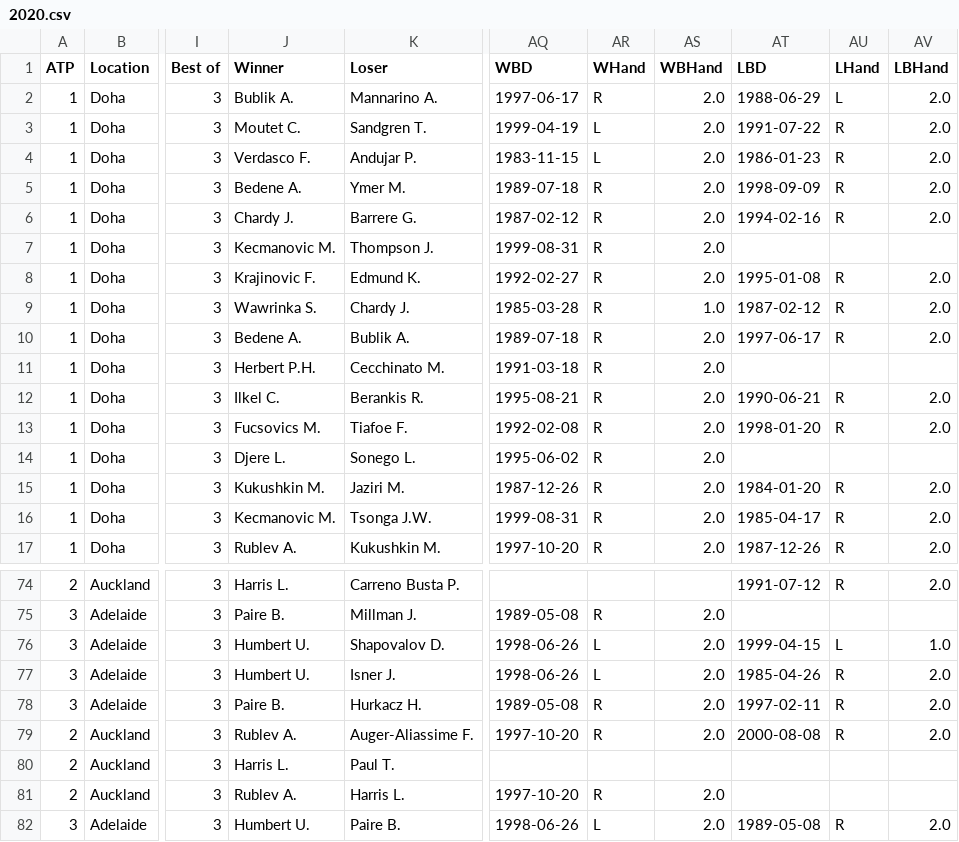
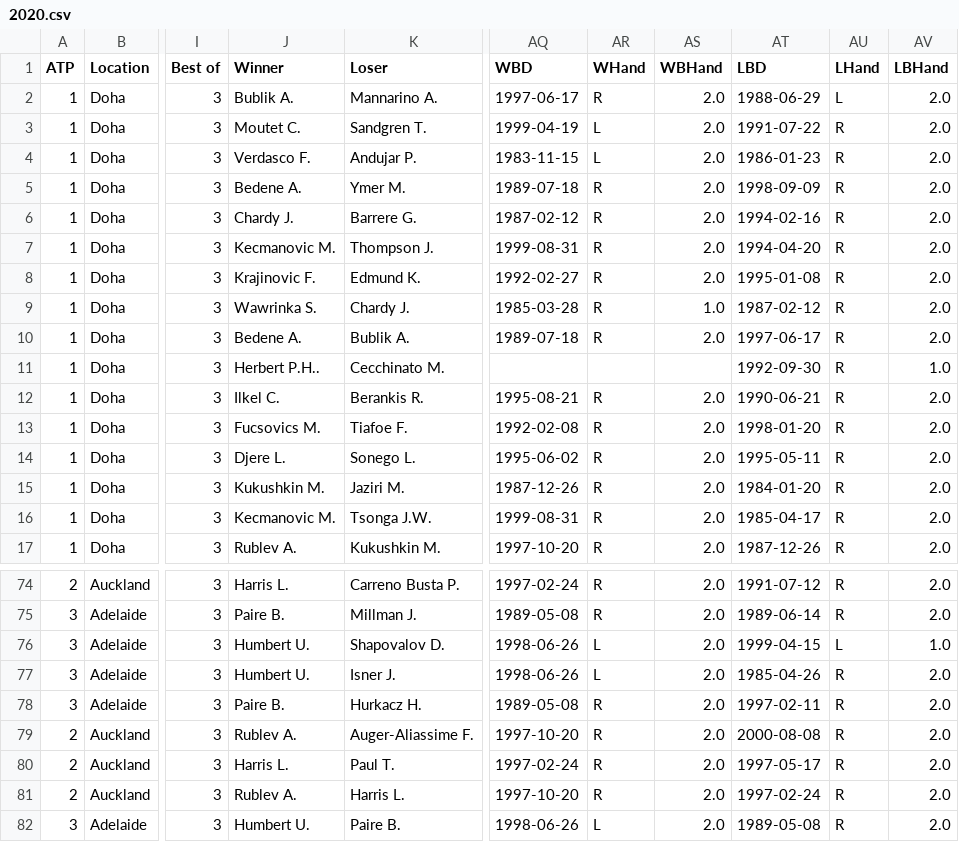
Before and after one commit to diegochine/ao2020-winner-predictor, a CSV file: data/2020.csv, drawn as a sheet; only a part is shown, gaps mark what is left out; the diff covers the shown part only; the diff names each change by its address in the sheet, - before the commit and + after, or states it on an @@ line.

```diff
--- a/data/2020.csv
+++ b/data/2020.csv
-AT7 (LBD): (empty)
+AT7 (LBD): 1994-04-20
-AU7 (LHand): (empty)
+AU7 (LHand): R
-AV7 (LBHand): (empty)
+AV7 (LBHand): 2.0
-J11 (Winner): Herbert P.H.
+J11 (Winner): Herbert P.H..
-AQ11 (WBD): 1991-03-18
+AQ11 (WBD): (empty)
-AR11 (WHand): R
+AR11 (WHand): (empty)
-AS11 (WBHand): 2.0
+AS11 (WBHand): (empty)
-AT11 (LBD): (empty)
+AT11 (LBD): 1992-09-30
-AU11 (LHand): (empty)
+AU11 (LHand): R
-AV11 (LBHand): (empty)
+AV11 (LBHand): 1.0
-AT14 (LBD): (empty)
+AT14 (LBD): 1995-05-11
-AU14 (LHand): (empty)
+AU14 (LHand): R
-AV14 (LBHand): (empty)
+AV14 (LBHand): 2.0
-AQ74 (WBD): (empty)
+AQ74 (WBD): 1997-02-24
-AR74 (WHand): (empty)
+AR74 (WHand): R
-AS74 (WBHand): (empty)
+AS74 (WBHand): 2.0
-AT75 (LBD): (empty)
+AT75 (LBD): 1989-06-14
-AU75 (LHand): (empty)
+AU75 (LHand): R
-AV75 (LBHand): (empty)
+AV75 (LBHand): 2.0
-AQ80 (WBD): (empty)
+AQ80 (WBD): 1997-02-24
-AR80 (WHand): (empty)
+AR80 (WHand): R
-AS80 (WBHand): (empty)
+AS80 (WBHand): 2.0
-AT80 (LBD): (empty)
+AT80 (LBD): 1997-05-17
-AU80:AU81 (LHand): (empty)
+AU80:AU81 (LHand): R
-AV80:AV81 (LBHand): (empty)
+AV80:AV81 (LBHand): 2.0
-AT81 (LBD): (empty)
+AT81 (LBD): 1997-02-24
```
Also changed, not shown: 80 edited cells elsewhere in this file, data/2011.csv, data/2012.csv, 11 other files.
